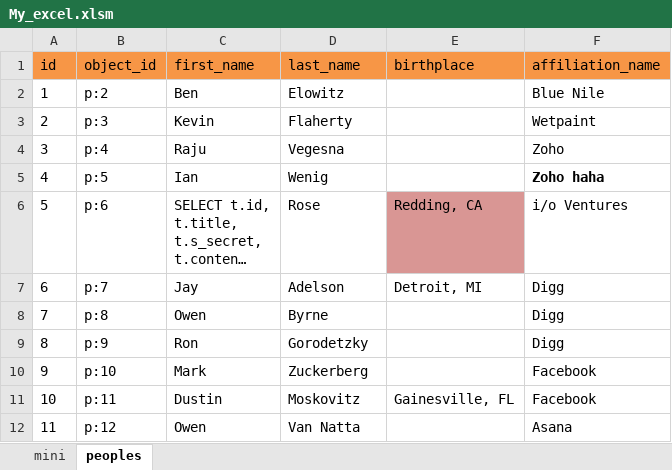
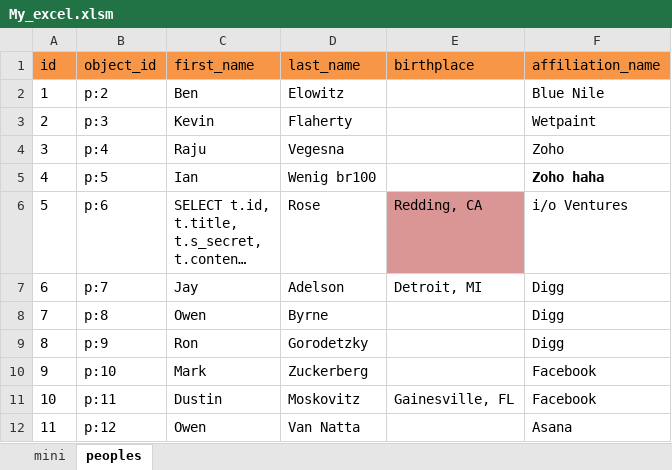
Before and after one commit to hellofromtheothersky/Excel-data-version-control-via-Git, an Excel workbook: excel/anyfolder/anyfolder/My_excel.xlsm, sheet peoples, drawn as a sheet; only a part is shown; long unchanged cells end in …; values as stored, in another font and other column widths than the file's, no borders; the diff names each change by its address in the sheet, - before the commit and + after, or states it on an @@ line.

```diff
--- a/excel/anyfolder/anyfolder/My_excel.xlsm (sheet peoples)
+++ b/excel/anyfolder/anyfolder/My_excel.xlsm (sheet peoples)
-D5 (last_name): Wenig
+D5 (last_name): Wenig br100
```
Also changed, not shown: 2 other files.
